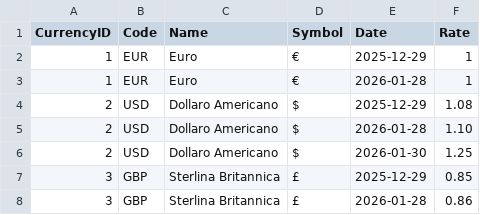
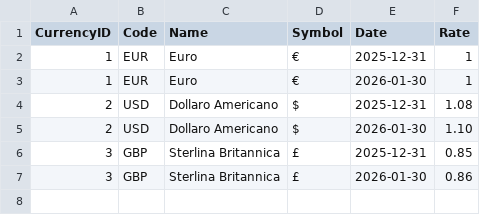
Before and after one commit to jessegaletta/mySmartWallet, a CSV file: data/rates.csv, drawn as a sheet.

```diff
--- a/data/rates.csv
+++ b/data/rates.csv
@@ -1,8 +1,7 @@
 CurrencyID;Code;Name;Symbol;Date;Rate
-1;EUR;Euro;€;2025-12-29;1
-1;EUR;Euro;€;2026-01-28;1
-2;USD;Dollaro Americano;$;2025-12-29;1.08
-2;USD;Dollaro Americano;$;2026-01-28;1.10
-2;USD;Dollaro Americano;$;2026-01-30;1.25
-3;GBP;Sterlina Britannica;£;2025-12-29;0.85
-3;GBP;Sterlina Britannica;£;2026-01-28;0.86
+1;EUR;Euro;€;2025-12-31;1
+1;EUR;Euro;€;2026-01-30;1
+2;USD;Dollaro Americano;$;2025-12-31;1.08
+2;USD;Dollaro Americano;$;2026-01-30;1.10
+3;GBP;Sterlina Britannica;£;2025-12-31;0.85
+3;GBP;Sterlina Britannica;£;2026-01-30;0.86
```
Also changed, not shown: data/transactions.csv, 2 other files.
